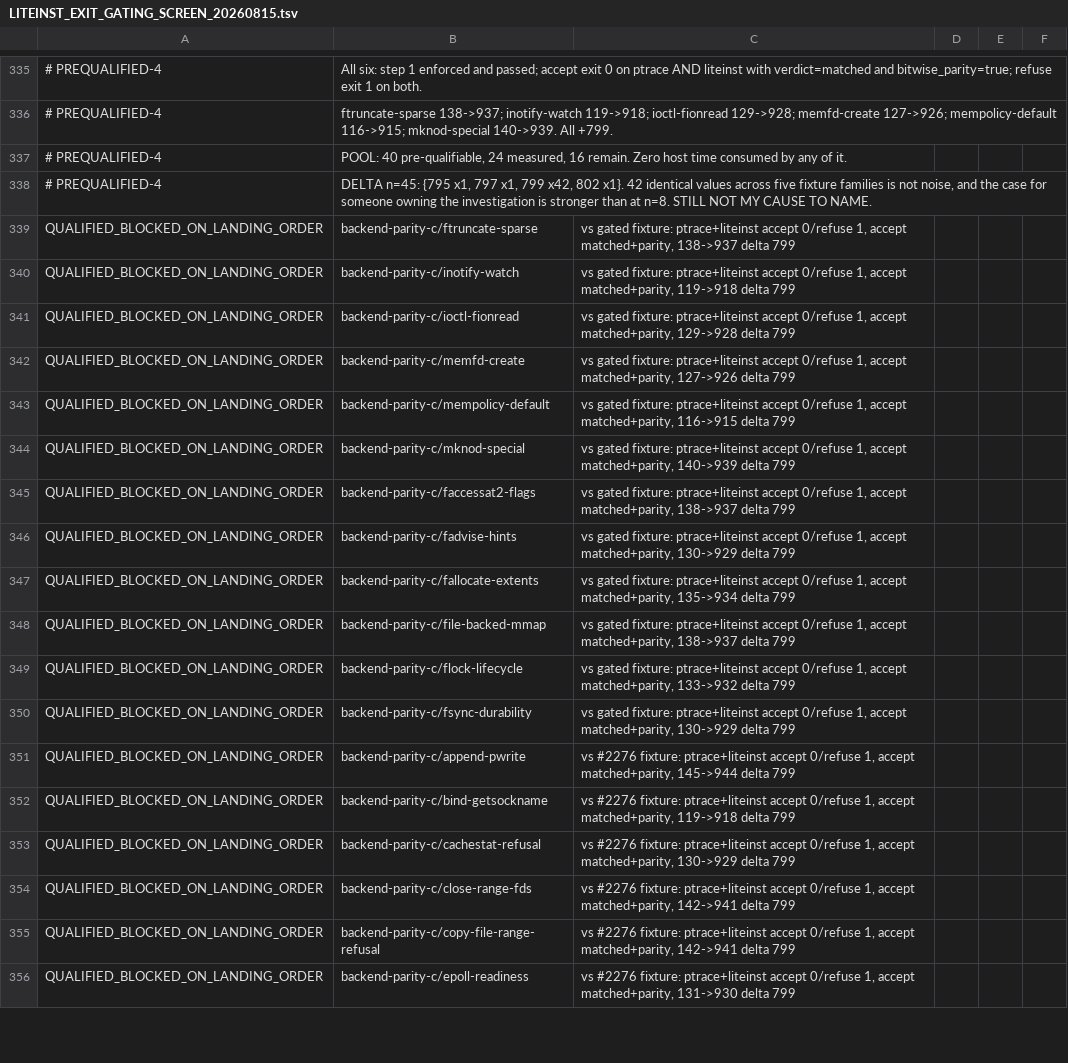
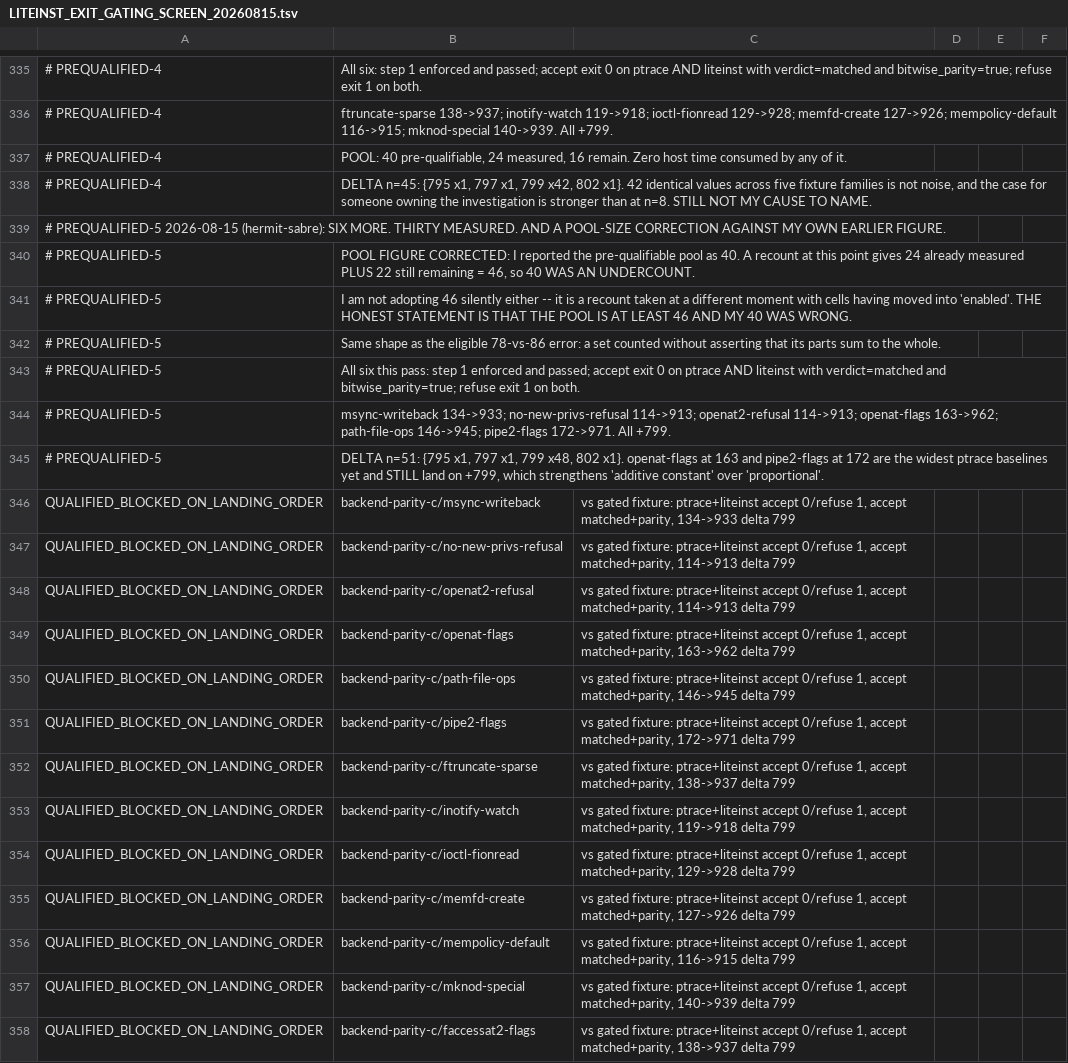
Before and after one commit to rrnewton/reverie, a TSV file: ai_docs/LITEINST_EXIT_GATING_SCREEN_20260815.tsv, drawn as a sheet; only a part is shown, gaps mark what is left out; the shorter side is filled out with more unchanged rows.

Commit message:
ai_docs: six more pre-qualified; correct my own pool figure from 40
Thirty cells are now measured against their gated fixtures. A recount shows the
pre-qualifiable pool is at least 46, not the 40 I reported: 24 measured plus 22
remaining at the time of the recount. The earlier figure was an undercount of
the same kind as the eligible 78-versus-86 error, a set counted without
asserting that its parts sum to the whole.

openat-flags at a ptrace baseline of 163 and pipe2-flags at 172 are the widest
baselines measured and both still land on +799, which strengthens the additive
reading of the INFO offset over a proportional one.

[impl agent, unresolved] [hermit2, devbig030]

```diff
--- a/ai_docs/LITEINST_EXIT_GATING_SCREEN_20260815.tsv
+++ b/ai_docs/LITEINST_EXIT_GATING_SCREEN_20260815.tsv
@@ -338,2 +338,15 @@
 # PREQUALIFIED-4	DELTA n=45: {795 x1, 797 x1, 799 x42, 802 x1}. 42 identical values across five fixture families is not noise, and the case for someone owning the investigation is stronger than at n=8. STILL NOT MY CAUSE TO NAME.
+# PREQUALIFIED-5 2026-08-15 (hermit-sabre): SIX MORE. THIRTY MEASURED. AND A POOL-SIZE CORRECTION AGAINST MY OWN EARLIER FIGURE.
+# PREQUALIFIED-5	POOL FIGURE CORRECTED: I reported the pre-qualifiable pool as 40. A recount at this point gives 24 already measured PLUS 22 still remaining = 46, so 40 WAS AN UNDERCOUNT.
+# PREQUALIFIED-5	  I am not adopting 46 silently either -- it is a recount taken at a different moment with cells having moved into 'enabled'. THE HONEST STATEMENT IS THAT THE POOL IS AT LEAST 46 AND MY 40 WAS WRONG.
+# PREQUALIFIED-5	  Same shape as the eligible 78-vs-86 error: a set counted without asserting that its parts sum to the whole.
+# PREQUALIFIED-5	All six this pass: step 1 enforced and passed; accept exit 0 on ptrace AND liteinst with verdict=matched and bitwise_parity=true; refuse exit 1 on both.
+# PREQUALIFIED-5	  msync-writeback 134->933; no-new-privs-refusal 114->913; openat2-refusal 114->913; openat-flags 163->962; path-file-ops 146->945; pipe2-flags 172->971. All +799.
+# PREQUALIFIED-5	DELTA n=51: {795 x1, 797 x1, 799 x48, 802 x1}. openat-flags at 163 and pipe2-flags at 172 are the widest ptrace baselines yet and STILL land on +799, which strengthens 'additive constant' over 'proportional'.
+QUALIFIED_BLOCKED_ON_LANDING_ORDER	backend-parity-c/msync-writeback	vs gated fixture: ptrace+liteinst accept 0/refuse 1, accept matched+parity, 134->933 delta 799
+QUALIFIED_BLOCKED_ON_LANDING_ORDER	backend-parity-c/no-new-privs-refusal	vs gated fixture: ptrace+liteinst accept 0/refuse 1, accept matched+parity, 114->913 delta 799
+QUALIFIED_BLOCKED_ON_LANDING_ORDER	backend-parity-c/openat2-refusal	vs gated fixture: ptrace+liteinst accept 0/refuse 1, accept matched+parity, 114->913 delta 799
+QUALIFIED_BLOCKED_ON_LANDING_ORDER	backend-parity-c/openat-flags	vs gated fixture: ptrace+liteinst accept 0/refuse 1, accept matched+parity, 163->962 delta 799
+QUALIFIED_BLOCKED_ON_LANDING_ORDER	backend-parity-c/path-file-ops	vs gated fixture: ptrace+liteinst accept 0/refuse 1, accept matched+parity, 146->945 delta 799
+QUALIFIED_BLOCKED_ON_LANDING_ORDER	backend-parity-c/pipe2-flags	vs gated fixture: ptrace+liteinst accept 0/refuse 1, accept matched+parity, 172->971 delta 799
 QUALIFIED_BLOCKED_ON_LANDING_ORDER	backend-parity-c/ftruncate-sparse	vs gated fixture: ptrace+liteinst accept 0/refuse 1, accept matched+parity, 138->937 delta 799
```
